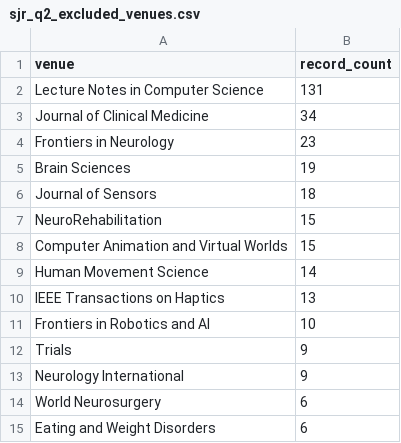
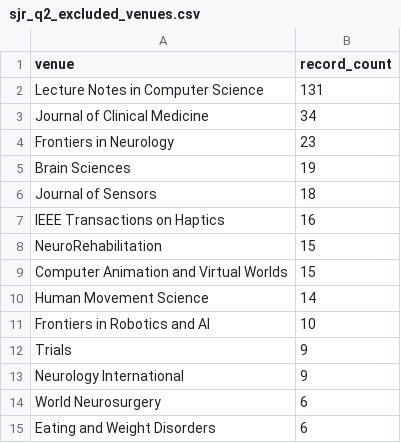
Before and after one commit to usamaru33/SurveyProtocol, a CSV file: outputs/sjr_q2_excluded_venues.csv, drawn as a sheet; only a part is shown; removed rows and columns are numbered as before the commit, all else as after; the diff names each change by its address in the sheet, - before the commit and + after, or states it on an @@ line.

Commit message:
Progress: venue normalization, known-item test, pipeline updates, and new audit scripts

```diff
--- a/outputs/sjr_q2_excluded_venues.csv
+++ b/outputs/sjr_q2_excluded_venues.csv
+row 7: IEEE Transactions on Haptics | 16
-row 10: IEEE Transactions on Haptics | 13
```
Also changed, not shown: 27 other files.
